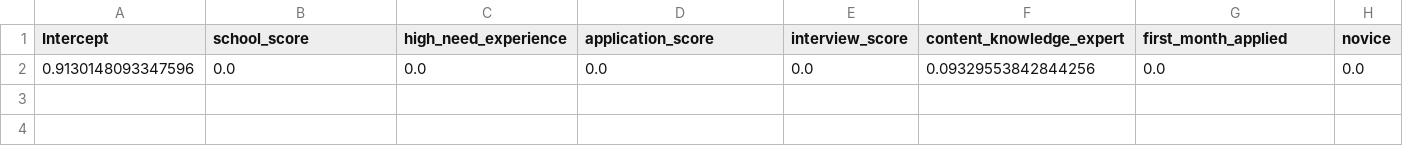
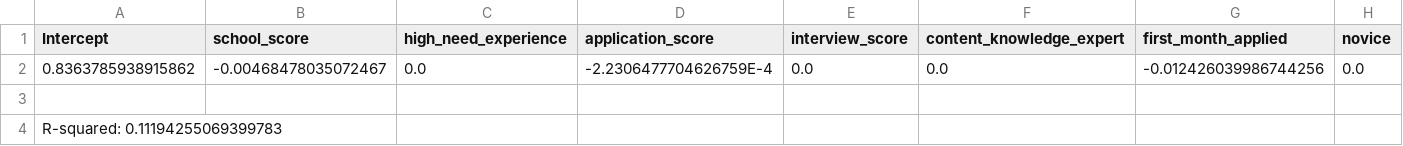
Before and after one commit to Flamestriken911/Genetic-Algorithm, a CSV file: DPS Genetic Algorithm/Output/results.csv, drawn as a sheet; only a part is shown; addresses are those after the commit; rows hold the shown columns only; the diff names each change by its address in the sheet, - before the commit and + after, or states it on an @@ line.

```diff
--- a/DPS Genetic Algorithm/Output/results.csv
+++ b/DPS Genetic Algorithm/Output/results.csv
+row 2: 0.8363785938915862 | -0.00468478035072467 | 0.0 | -2.2306477704626759E-4 | 0.0 | 0.0 | -0.012426039986744256 | 0.0
-row 3: 0.9130148093347596 | 0.0 | 0.0 | 0.0 | 0.0 | 0.09329553842844256 | 0.0 | 0.0
+row 3: (empty)
+row 4: R-squared: 0.11194255069399783
```
Also changed, not shown: 9 other files.
